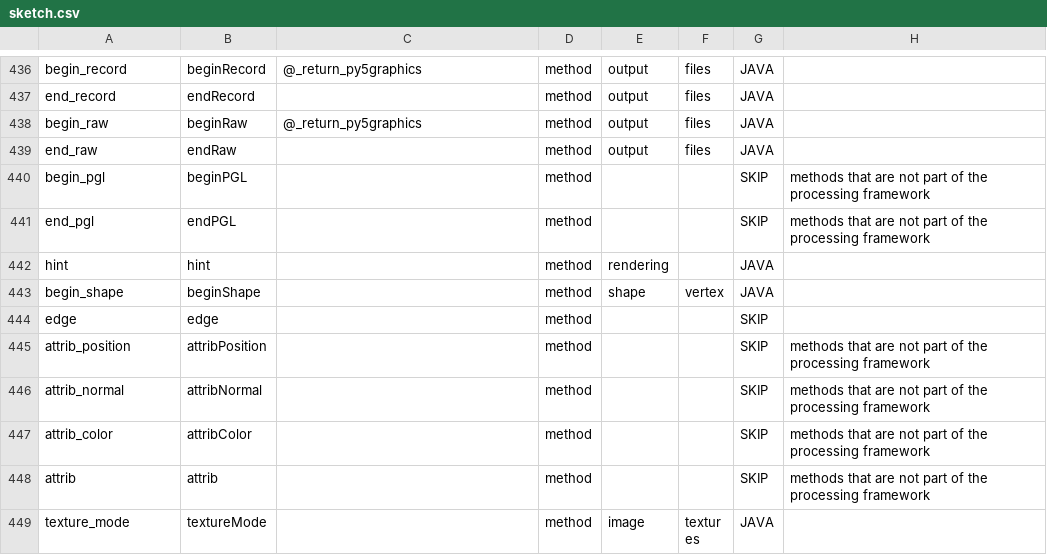
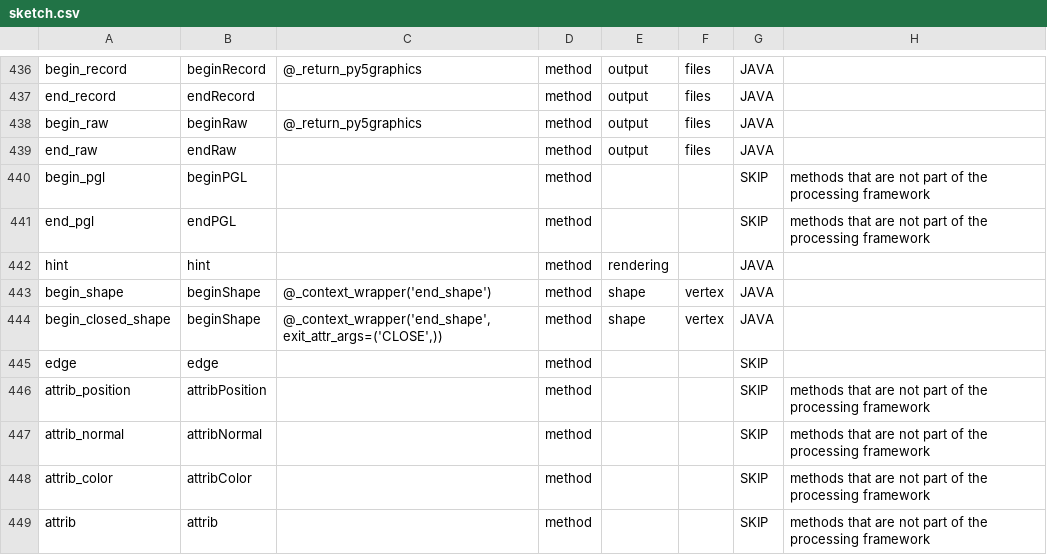
Before and after one commit to py5coding/py5generator, a CSV file: py5_resources/data/sketch.csv, drawn as a sheet; only a part is shown, gaps mark what is left out; the shorter side is filled out with more unchanged rows.

Commit message:
begin_closed_shape

```diff
--- a/py5_resources/data/sketch.csv
+++ b/py5_resources/data/sketch.csv
@@ -442,3 +442,4 @@ end_pgl,endPGL,,method,,,SKIP,methods that are not part of the processing framew
 hint,hint,,method,rendering,,JAVA,
-begin_shape,beginShape,,method,shape,vertex,JAVA,
+begin_shape,beginShape,@_context_wrapper('end_shape'),method,shape,vertex,JAVA,
+begin_closed_shape,beginShape,"@_context_wrapper('end_shape', exit_attr_args=('CLOSE',))",method,shape,vertex,JAVA,
 edge,edge,,method,,,SKIP,
```
